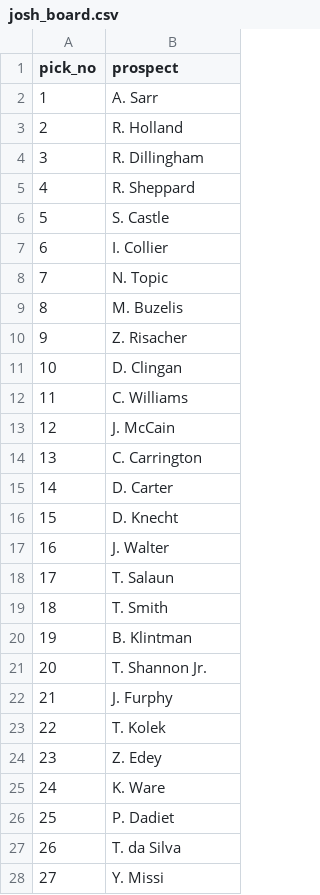
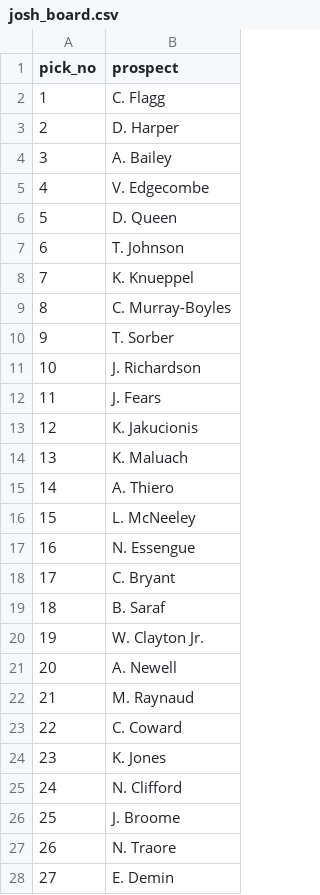
Before and after one commit to adambushman/basketball-data, a CSV file: draft/draft-night-tool/josh_board.csv, drawn as a sheet; only a part is shown; the diff covers the shown part only.

```diff
--- a/draft/draft-night-tool/josh_board.csv
+++ b/draft/draft-night-tool/josh_board.csv
@@ -1,28 +1,28 @@
 pick_no,prospect
-1,A. Sarr
-2,R. Holland
-3,R. Dillingham
-4,R. Sheppard
-5,S. Castle
-6,I. Collier
-7,N. Topic
-8,M. Buzelis
-9,Z. Risacher
-10,D. Clingan
-11,C. Williams
-12,J. McCain
-13,C. Carrington
-14,D. Carter
-15,D. Knecht
-16,J. Walter
-17,T. Salaun
-18,T. Smith
-19,B. Klintman
-20,T. Shannon Jr.
-21,J. Furphy
-22,T. Kolek
-23,Z. Edey
-24,K. Ware
-25,P. Dadiet
-26,T. da Silva
-27,Y. Missi
+1,C. Flagg
+2,D. Harper
+3,A. Bailey
+4,V. Edgecombe
+5,D. Queen
+6,T. Johnson
+7,K. Knueppel
+8,C. Murray-Boyles
+9,T. Sorber
+10,J. Richardson
+11,J. Fears
+12,K. Jakucionis
+13,K. Maluach
+14,A. Thiero
+15,L. McNeeley
+16,N. Essengue
+17,C. Bryant
+18,B. Saraf
+19,W. Clayton Jr.
+20,A. Newell
+21,M. Raynaud
+22,C. Coward
+23,K. Jones
+24,N. Clifford
+25,J. Broome
+26,N. Traore
+27,E. Demin
```
Also changed, not shown: 3 edited cells elsewhere in this file, draft/draft-night-tool/mark_board.csv, 9 other files.
